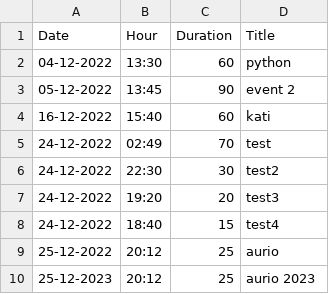
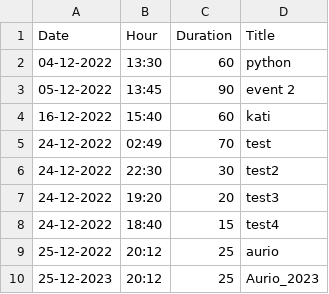
Before and after one commit to basilpapadimas/cs-assignment, a CSV file: events.csv, drawn as a sheet.

```diff
--- a/events.csv
+++ b/events.csv
@@ -9,2 +9,2 @@ Date,Hour,Duration,Title
 25-12-2022,20:12,25,aurio
-25-12-2023,20:12,25,aurio 2023
+25-12-2023,20:12,25,Aurio_2023
```
Also changed, not shown: 1 other file.
